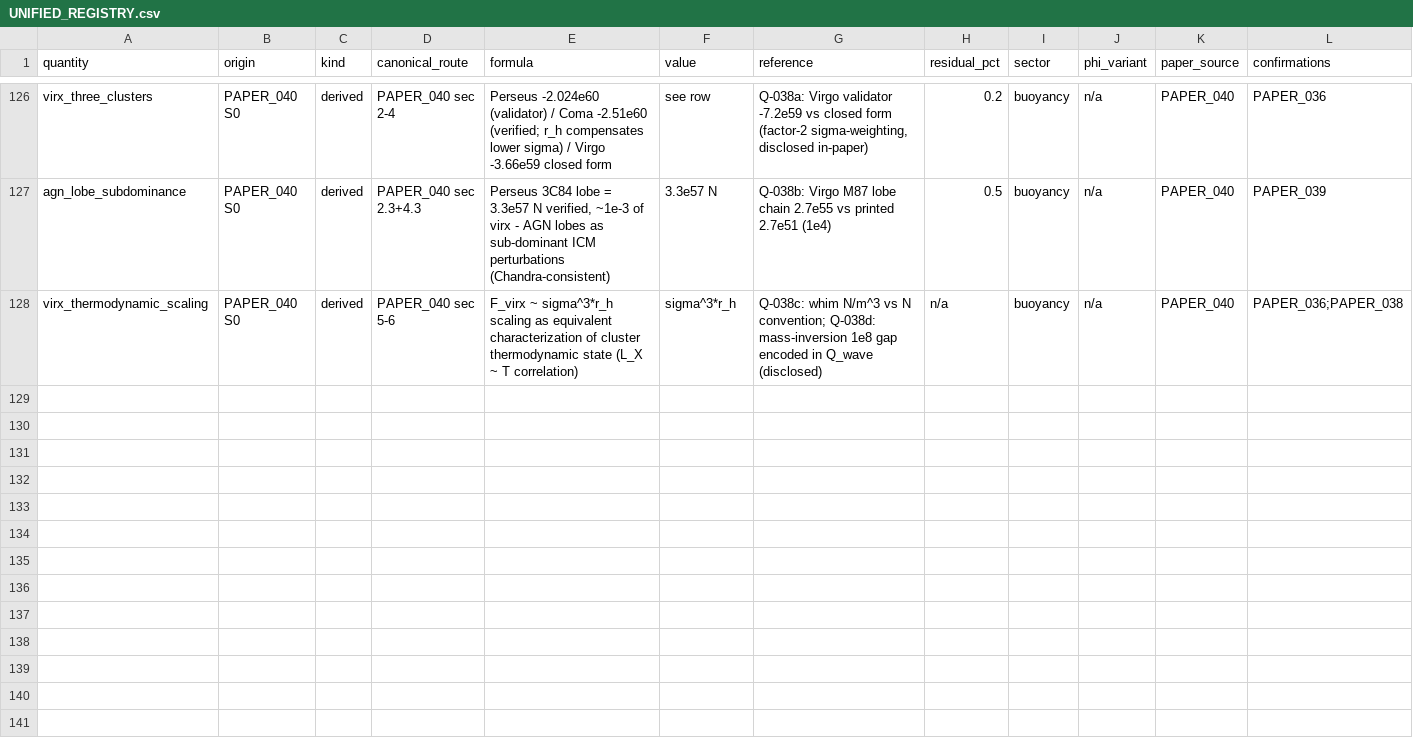
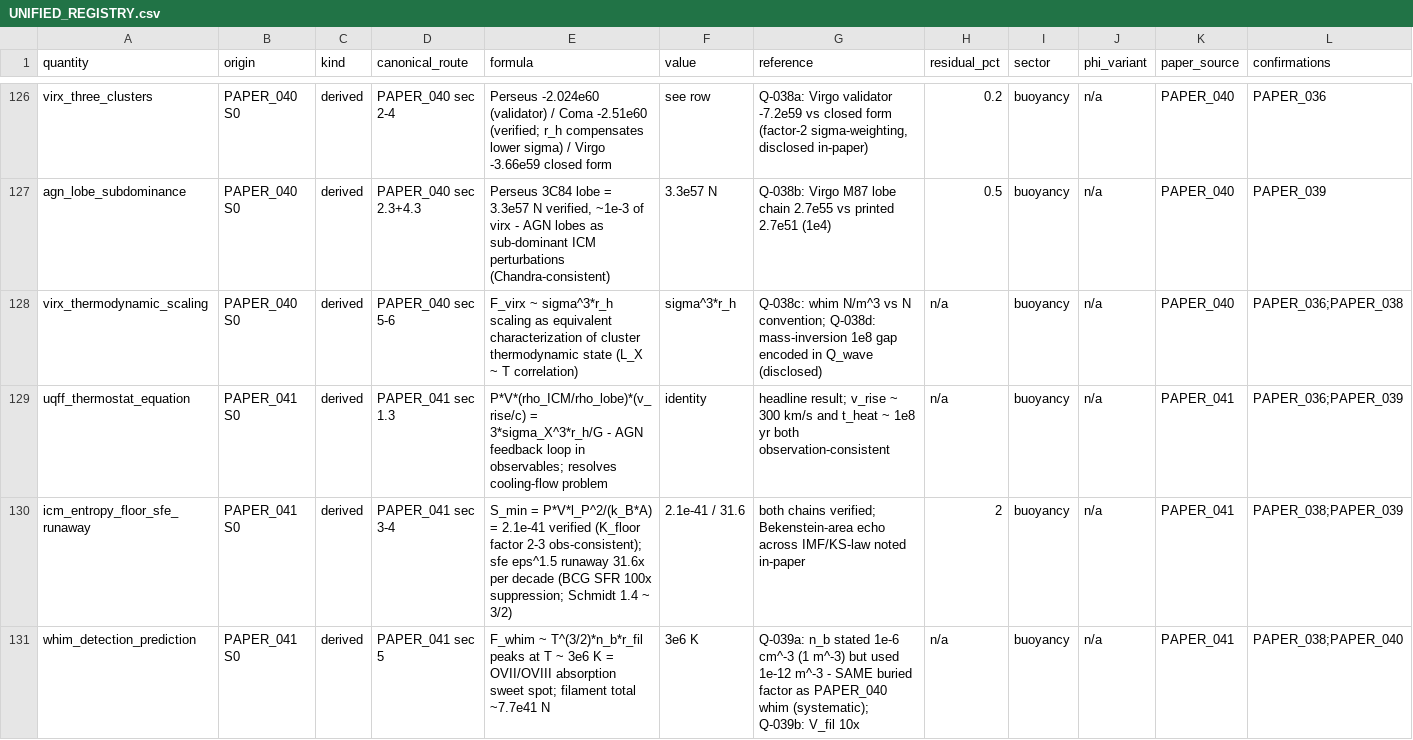
Before and after one commit to Daniel8Murphy0007/Star-Magic-Program, a CSV file: UNIFIED_REGISTRY.csv, drawn as a sheet; only a part is shown, gaps mark what is left out; rows hold the shown columns only; the diff names each change by its address in the sheet, - before the commit and + after, or states it on an @@ line.

Commit message:
v0.44.0 BAND 1: PAPER_041 wired
PAPER_041 ICM Thermodynamics Through the UQFF Lens (OPEN_RULING Q-039):
  Synthesis: five FUBii variants (whim/lobe/upar/sfe/ent) unify five
  ICM problems under F_UBii = F_U - F_Bi - F_i.
  HEADLINE - UQFF THERMOSTAT EQUATION (from F_lobe = F_virx):
    P*V*(rho_ICM/rho_lobe)*(v_rise/c) = 3*sigma_X^3*r_h/G
  The AGN feedback loop in PURE OBSERVABLES - cooling-flow problem
  resolved without fine-tuning. v_rise ~ 300 km/s (Fabian-consistent);
  t_heat ~ 1e8 yr (3C84 duty-cycle consistent).
  VERIFIED: entropy floor S_min = P*V*l_P^2/(k_B*A) = 2.1e-41
  (K_floor factor 2-3 observed); sfe eps^1.5 runaway = 31.6x per
  decade (BCG SFR 100x below cooling; Schmidt index 1.4 ~ 3/2
  Bekenstein-area echo).
  FALSIFIABLE: WHIM T^(3/2) force peaks at T ~ 3e6 K = exactly the
  OVII/OVIII absorption sweet spot.

Q-039 queued: whim n_b stated 1e-6 cm^-3 (1 m^-3) but USED 1e-12
m^-3 - the same buried 1e12 factor as PAPER_040's whim example
(SYSTEMATIC - one ruling covers both papers); V_fil 10x; jet-power
table exponent mojibake.

Gate 328 assertions 0 failures. Registry 133 rows / 257 edges / 45
citation ledgers. Wired 45/2,255 (8 clean, 37 OPEN_RULING).
Next: PAPER_042.

```diff
--- a/UNIFIED_REGISTRY.csv
+++ b/UNIFIED_REGISTRY.csv
+row 129: uqff_thermostat_equation | PAPER_041 S0 | derived | PAPER_041 sec 1.3 | P*V*(rho_ICM/rho_lobe)*(v_rise/c) = 3*sigma_X^3*r_h/G - AGN feedback loop in observables; resolves cooling-flow problem | identity | headline result; v_rise ~ 300 km/s and t_heat ~ 1e8 yr both observation-consistent | n/a | buoyancy | n/a | PAPER_041 | PAPER_036;PAPER_039
+row 130: icm_entropy_floor_sfe_runaway | PAPER_041 S0 | derived | PAPER_041 sec 3-4 | S_min = P*V*l_P^2/(k_B*A) = 2.1e-41 verified (K_floor factor 2-3 obs-consistent); sfe eps^1.5 runaway 31.6x per decade (BCG SFR 100x suppression; Schmidt 1.4 ~ 3/2) | 2.1e-41 / 31.6 | both chains verified; Bekenstein-area echo across IMF/KS-law noted in-paper | 2 | buoyancy | n/a | PAPER_041 | PAPER_038;PAPER_039
+row 131: whim_detection_prediction | PAPER_041 S0 | derived | PAPER_041 sec 5 | F_whim ~ T^(3/2)*n_b*r_fil peaks at T ~ 3e6 K = OVII/OVIII absorption sweet spot; filament total ~7.7e41 N | 3e6 K | Q-039a: n_b stated 1e-6 cm^-3 (1 m^-3) but used 1e-12 m^-3 - SAME buried factor as PAPER_040 whim (systematic); Q-039b: V_fil 10x | n/a | buoyancy | n/a | PAPER_041 | PAPER_038;PAPER_040
```
Also changed, not shown: UNIFIED_REGISTRY_CORPUS_CITATIONS.csv, UNIFIED_REGISTRY_GRAPH.csv, 10 other files.
